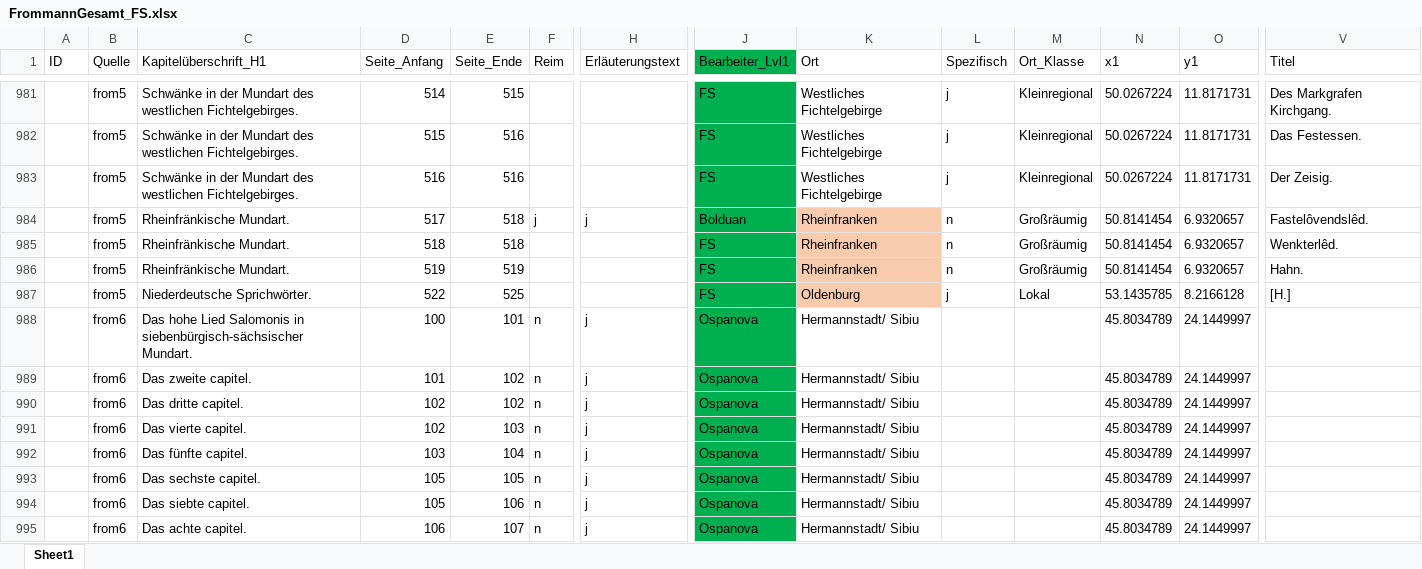
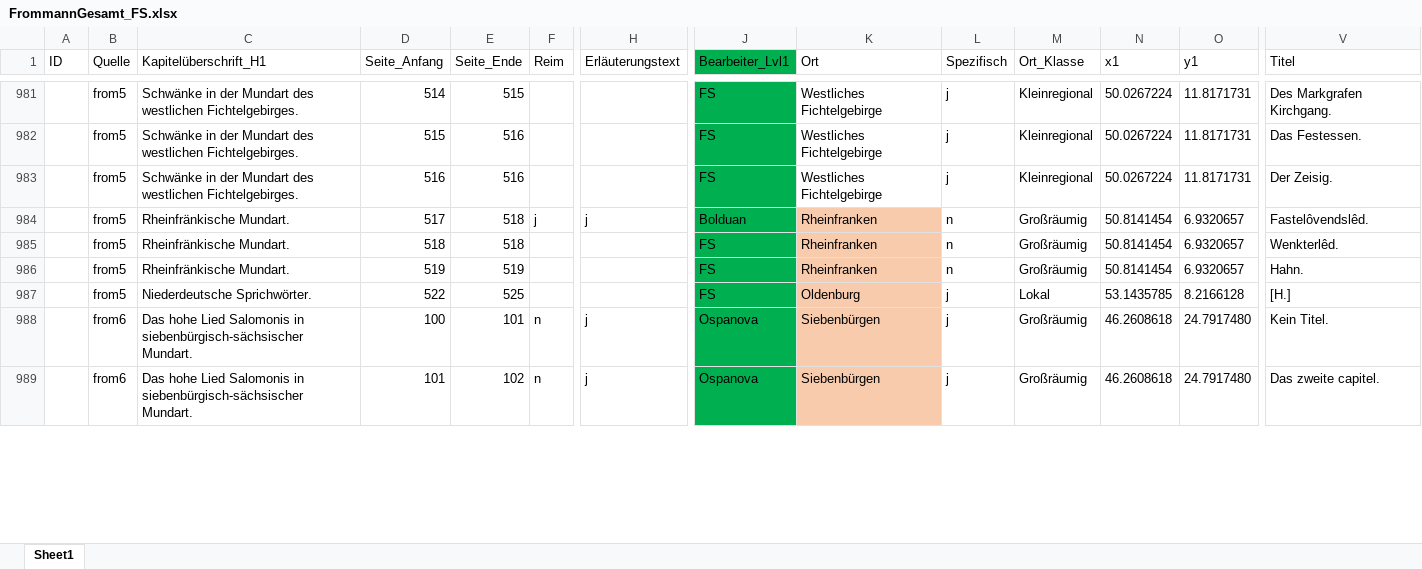
Before and after one commit to SchoenbergA/Akademie_Projekt, an Excel workbook: Datasets/Frommann/Data/FrommannGesamt_FS.xlsx, sheet Sheet1, drawn as a sheet; only a part is shown, gaps mark what is left out; values as stored, in another font and other column widths than the file's, no borders; removed rows and columns are numbered as before the commit, all else as after; rows hold the shown columns only; the diff covers the shown part only; the diff names each change by its address in the sheet, - before the commit and + after, or states it on an @@ line.

Commit message:
Update FrommannGesamt_FS.xlsx

```diff
--- a/Datasets/Frommann/Data/FrommannGesamt_FS.xlsx (sheet Sheet1)
+++ b/Datasets/Frommann/Data/FrommannGesamt_FS.xlsx (sheet Sheet1)
-row 988:  | from6 | Das hohe Lied Salomonis in siebenbürgisch-sächsischer Mundart. | 100 | 101 | n | j | Ospanova | Hermannstadt/ Sibiu |  |  | 45.8034789 | 24.1449997
-row 989:  | from6 | Das zweite capitel. | 101 | 102 | n | j | Ospanova | Hermannstadt/ Sibiu |  |  | 45.8034789 | 24.1449997
-row 990:  | from6 | Das dritte capitel. | 102 | 102 | n | j | Ospanova | Hermannstadt/ Sibiu |  |  | 45.8034789 | 24.1449997
-row 991:  | from6 | Das vierte capitel. | 102 | 103 | n | j | Ospanova | Hermannstadt/ Sibiu |  |  | 45.8034789 | 24.1449997
-row 992:  | from6 | Das fünfte capitel. | 103 | 104 | n | j | Ospanova | Hermannstadt/ Sibiu |  |  | 45.8034789 | 24.1449997
-row 993:  | from6 | Das sechste capitel. | 105 | 105 | n | j | Ospanova | Hermannstadt/ Sibiu |  |  | 45.8034789 | 24.1449997
-row 994:  | from6 | Das siebte capitel. | 105 | 106 | n | j | Ospanova | Hermannstadt/ Sibiu |  |  | 45.8034789 | 24.1449997
-row 995:  | from6 | Das achte capitel. | 106 | 107 | n | j | Ospanova | Hermannstadt/ Sibiu |  |  | 45.8034789 | 24.1449997
+row 988:  | from6 | Das hohe Lied Salomonis in siebenbürgisch-sächsischer Mundart. | 100 | 101 | n | j | Ospanova | Siebenbürgen | j | Großräumig | 46.2608618 | 24.7917480 | Kein Titel.
+row 989:  | from6 | Das hohe Lied Salomonis in siebenbürgisch-sächsischer Mundart. | 101 | 102 | n | j | Ospanova | Siebenbürgen | j | Großräumig | 46.2608618 | 24.7917480 | Das zweite capitel.
```
Also changed, not shown: 88 added rows, 9 removed rows, 42 edited cells and cell formats elsewhere in this sheet.
